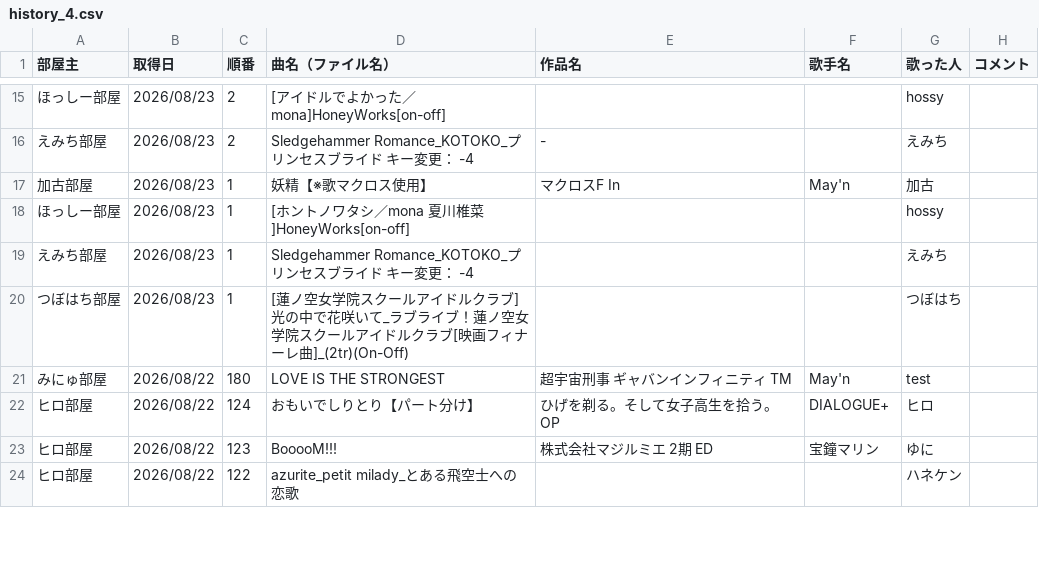
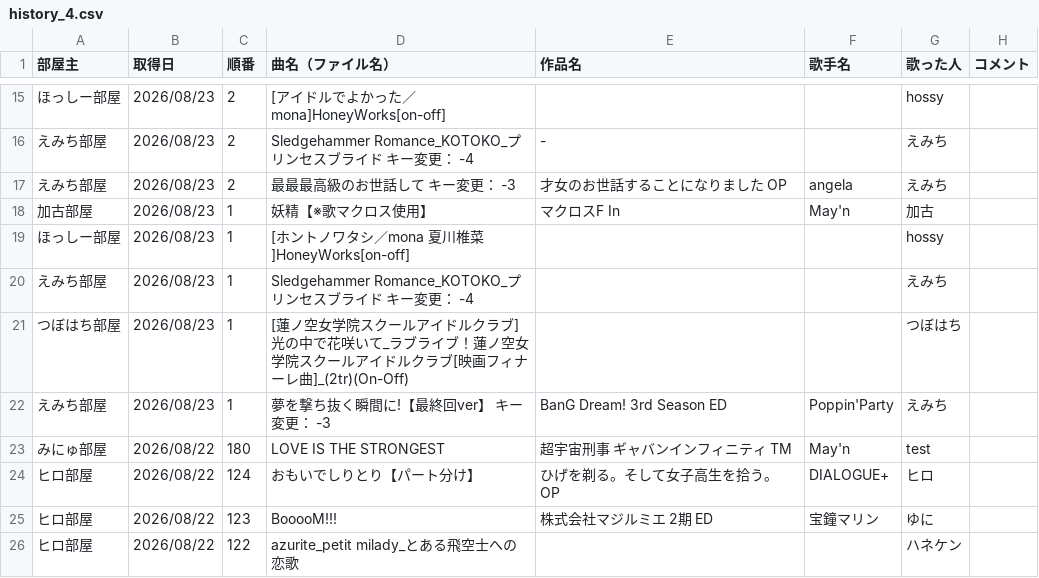
Before and after one commit to hachi515/karaoke_setlist, a CSV file: history_4.csv, drawn as a sheet; only a part is shown, gaps mark what is left out; the diff names each change by its address in the sheet, - before the commit and + after, or states it on an @@ line.

```diff
--- a/history_4.csv
+++ b/history_4.csv
+row 17: えみち部屋 | 2026/08/23 | 2 | 最最最高級のお世話して キー変更： -3 | 才女のお世話することになりました OP | angela | えみち
+row 22: えみち部屋 | 2026/08/23 | 1 | 夢を撃ち抜く瞬間に!【最終回ver】 キー変更： -3 | BanG Dream! 3rd Season ED | Poppin'Party | えみち
```
Also changed, not shown: 3 other files.
